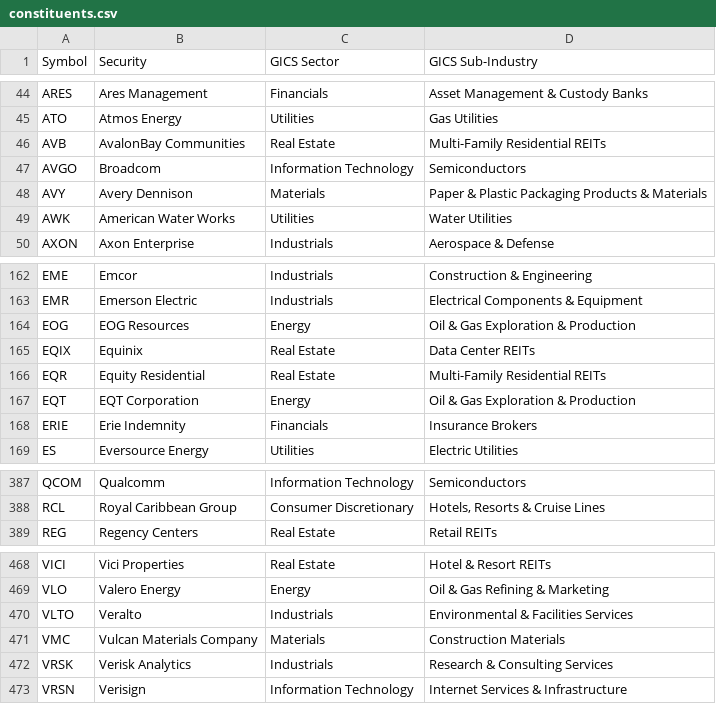
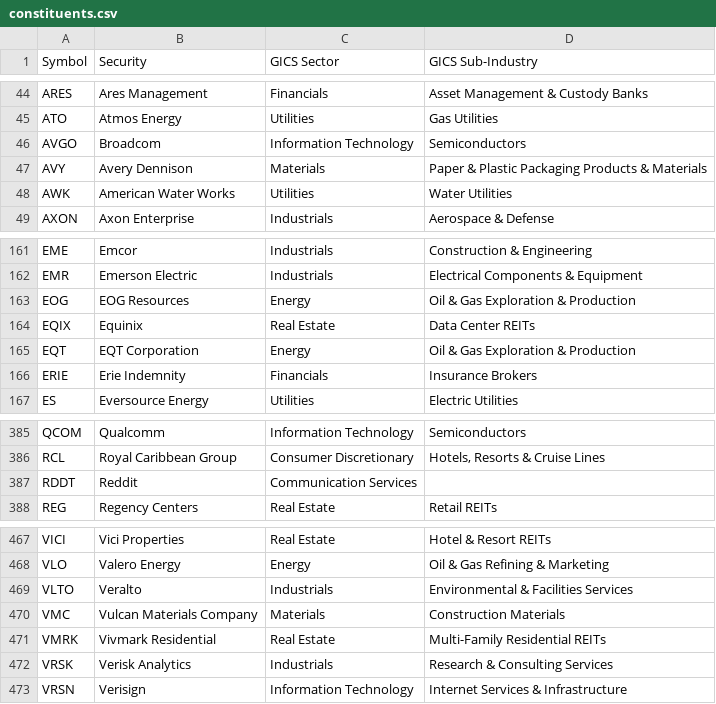
Before and after one commit to 1kbgz/crowdsource-datasets, a CSV file: sp500/constituents.csv, drawn as a sheet; only a part is shown, gaps mark what is left out.

```diff
--- a/sp500/constituents.csv
+++ b/sp500/constituents.csv
@@ -45,3 +45,2 @@ ARES,Ares Management,Financials,Asset Management & Custody Banks
 ATO,Atmos Energy,Utilities,Gas Utilities
-AVB,AvalonBay Communities,Real Estate,Multi-Family Residential REITs
 AVGO,Broadcom,Information Technology,Semiconductors
@@ -165,3 +164,2 @@ EOG,EOG Resources,Energy,Oil & Gas Exploration & Production
 EQIX,Equinix,Real Estate,Data Center REITs
-EQR,Equity Residential,Real Estate,Multi-Family Residential REITs
 EQT,EQT Corporation,Energy,Oil & Gas Exploration & Production
@@ -388,2 +386,3 @@ QCOM,Qualcomm,Information Technology,Semiconductors
 RCL,Royal Caribbean Group,Consumer Discretionary,"Hotels, Resorts & Cruise Lines"
+RDDT,Reddit,Communication Services,
 REG,Regency Centers,Real Estate,Retail REITs
@@ -471,2 +470,3 @@ VLTO,Veralto,Industrials,Environmental & Facilities Services
 VMC,Vulcan Materials Company,Materials,Construction Materials
+VMRK,Vivmark Residential,Real Estate,Multi-Family Residential REITs
 VRSK,Verisk Analytics,Industrials,Research & Consulting Services
```
Also changed, not shown: bikeshare/citibike/stations.csv.
